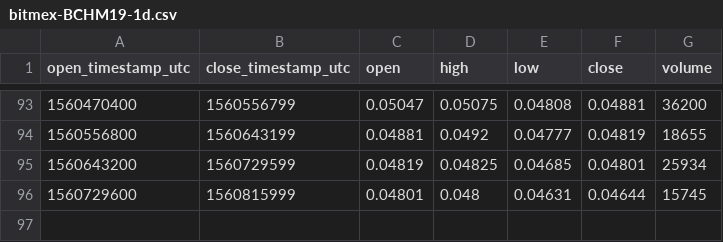
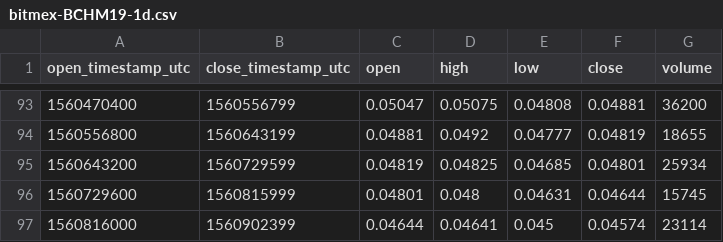
Before and after one commit to cryptobigbro/bitmex-BCHM19, a CSV file: bitmex-BCHM19-1d.csv, drawn as a sheet; only a part is shown, gaps mark what is left out; the diff names each change by its address in the sheet, - before the commit and + after, or states it on an @@ line.

```diff
--- a/bitmex-BCHM19-1d.csv
+++ b/bitmex-BCHM19-1d.csv
+row 97: 1560816000 | 1560902399 | 0.04644 | 0.04641 | 0.045 | 0.04574 | 23114
```
Also changed, not shown: bitmex-BCHM19-1h.csv.
